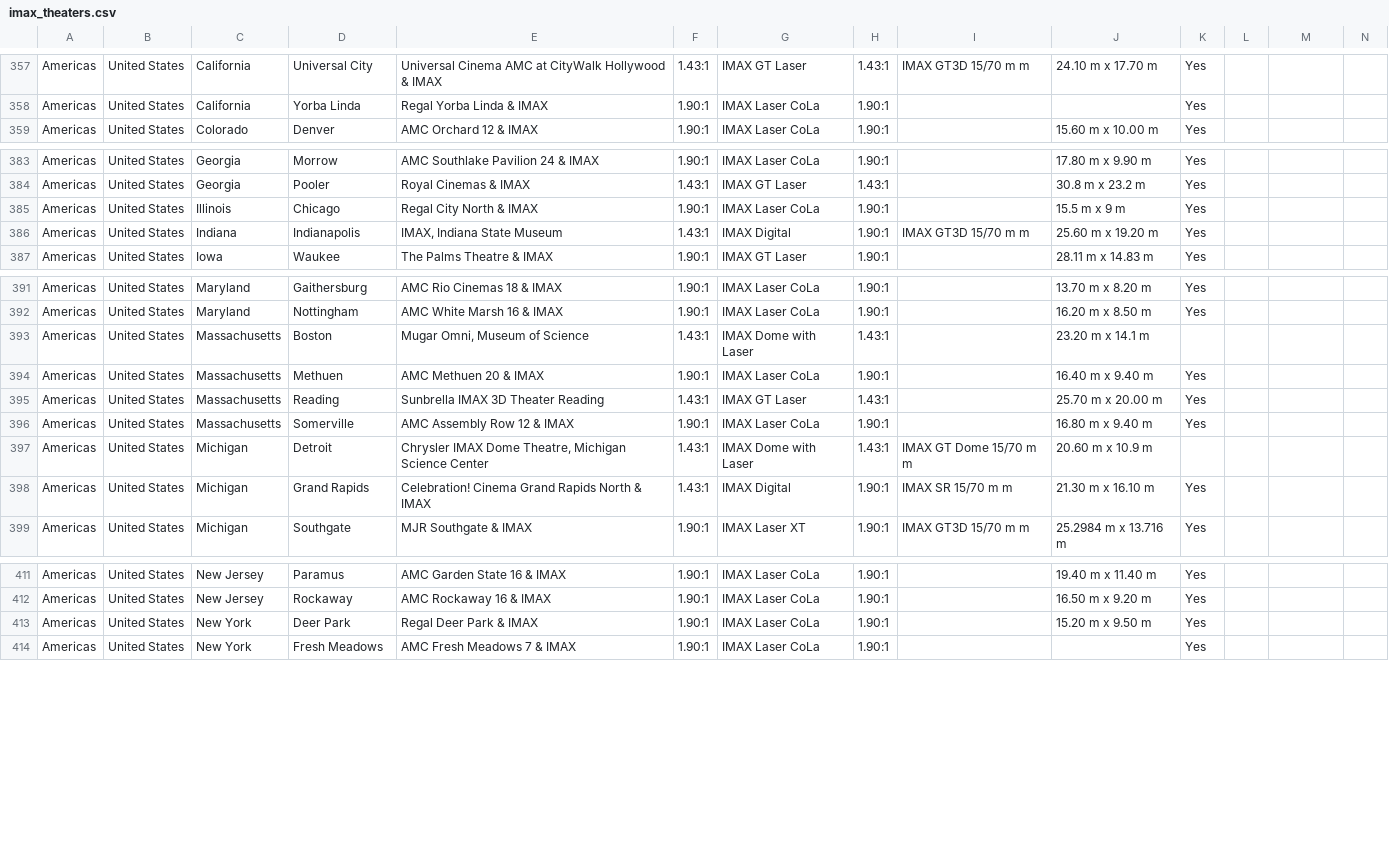
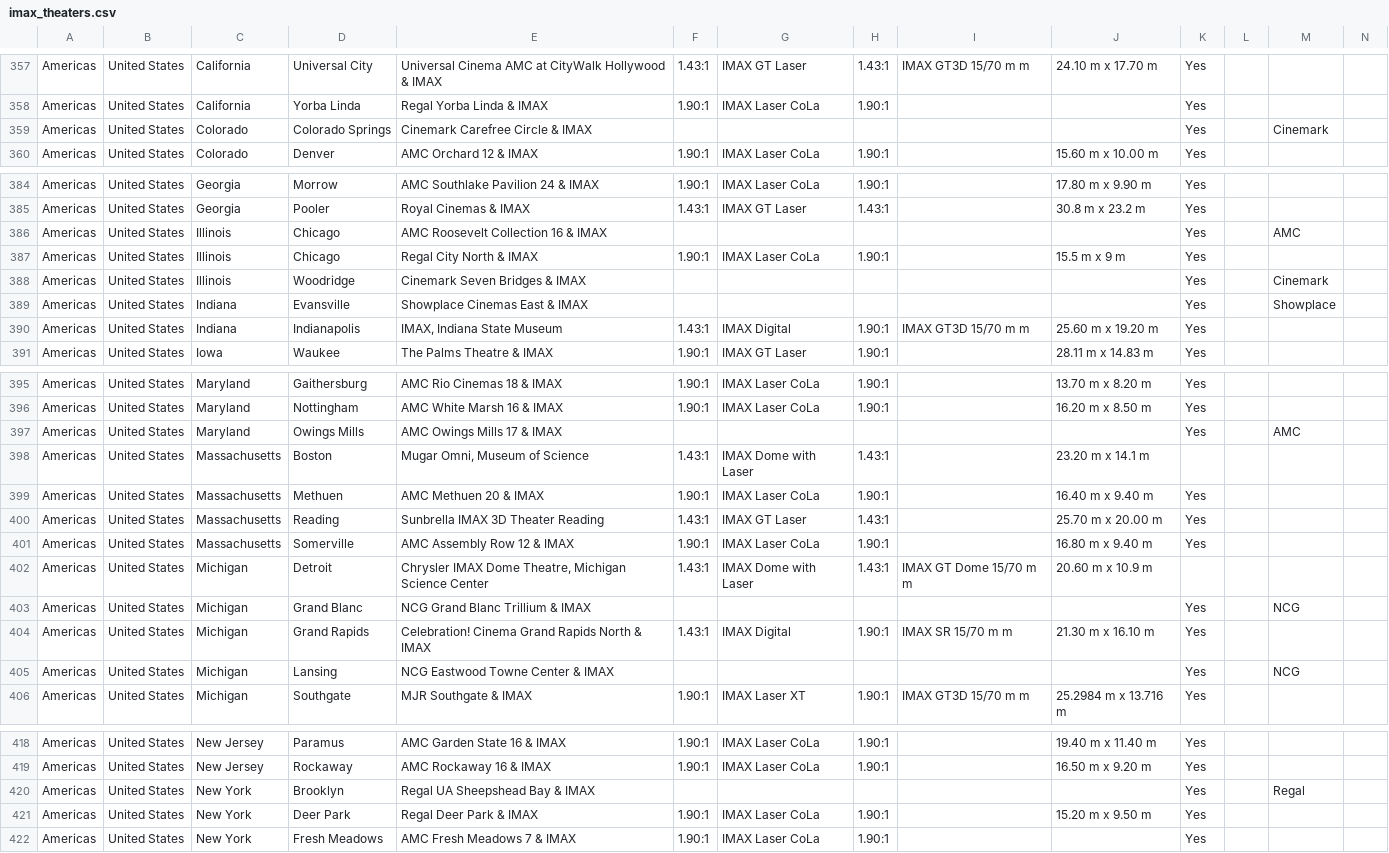
Before and after one commit to dhodge250/Showtime_Alert, a CSV file: seeds/imax_theaters.csv, drawn as a sheet; only a part is shown, gaps mark what is left out; rows hold the shown columns only; the diff covers the shown part only; the diff names each change by its address in the sheet, - before the commit and + after, or states it on an @@ line.

```diff
--- a/seeds/imax_theaters.csv
+++ b/seeds/imax_theaters.csv
+row 359: Americas | United States | Colorado | Colorado Springs | Cinemark Carefree Circle & IMAX |  |  |  |  |  | Yes |  | Cinemark
+row 386: Americas | United States | Illinois | Chicago | AMC Roosevelt Collection 16 & IMAX |  |  |  |  |  | Yes |  | AMC
+row 388: Americas | United States | Illinois | Woodridge | Cinemark Seven Bridges & IMAX |  |  |  |  |  | Yes |  | Cinemark
+row 389: Americas | United States | Indiana | Evansville | Showplace Cinemas East & IMAX |  |  |  |  |  | Yes |  | Showplace
+row 397: Americas | United States | Maryland | Owings Mills | AMC Owings Mills 17 & IMAX |  |  |  |  |  | Yes |  | AMC
+row 403: Americas | United States | Michigan | Grand Blanc | NCG Grand Blanc Trillium & IMAX |  |  |  |  |  | Yes |  | NCG
+row 405: Americas | United States | Michigan | Lansing | NCG Eastwood Towne Center & IMAX |  |  |  |  |  | Yes |  | NCG
+row 420: Americas | United States | New York | Brooklyn | Regal UA Sheepshead Bay & IMAX |  |  |  |  |  | Yes |  | Regal
```
Also changed, not shown: 3 added rows, 3 moved rows and 1 edited cell elsewhere in this file.
